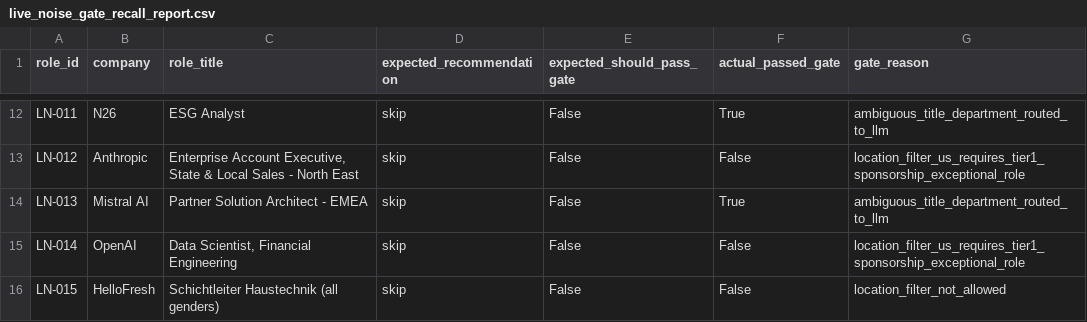
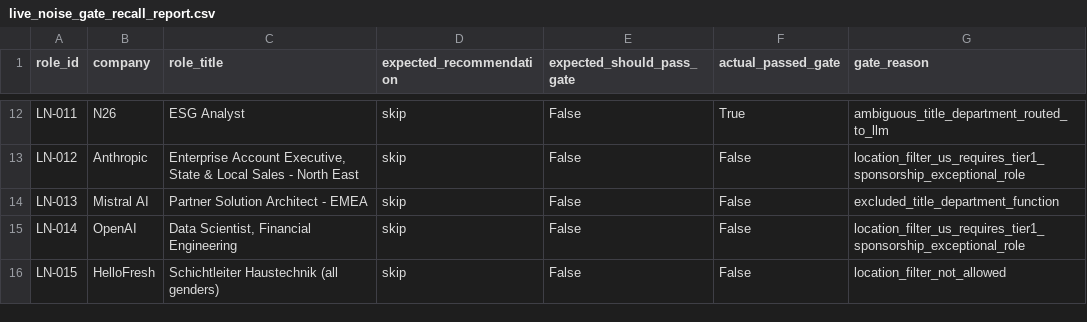
Before and after one commit to lasse-max/job-search-agent, a CSV file: data/evaluation_set/reports/live_noise_gate_recall_report.csv, drawn as a sheet; only a part is shown, gaps mark what is left out.

```diff
--- a/data/evaluation_set/reports/live_noise_gate_recall_report.csv
+++ b/data/evaluation_set/reports/live_noise_gate_recall_report.csv
@@ -13,3 +13,3 @@ LN-011,N26,ESG Analyst,skip,False,True,ambiguous_title_department_routed_to_llm
 LN-012,Anthropic,"Enterprise Account Executive, State & Local Sales - North East",skip,False,False,location_filter_us_requires_tier1_sponsorship_exceptional_role
-LN-013,Mistral AI,Partner Solution Architect - EMEA,skip,False,True,ambiguous_title_department_routed_to_llm
+LN-013,Mistral AI,Partner Solution Architect - EMEA,skip,False,False,excluded_title_department_function
 LN-014,OpenAI,"Data Scientist, Financial Engineering",skip,False,False,location_filter_us_requires_tier1_sponsorship_exceptional_role
```
Also changed, not shown: data/evaluation_set/reports/calibration_report.csv, data/evaluation_set/reports/live_noise_precision_report.csv, 16 other files.
